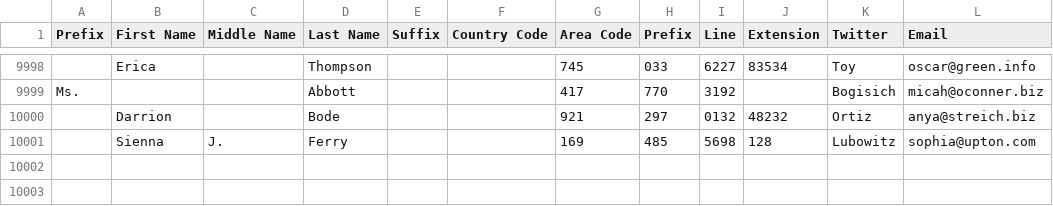
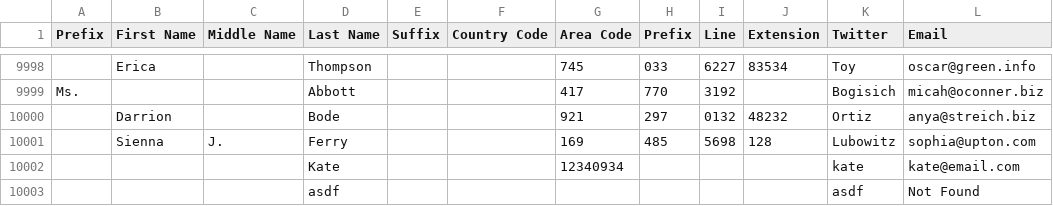
Before and after one commit to jinlee0908/pcs_code_challenge_07, a CSV file: long_con/public/people.csv (was people.csv), drawn as a sheet; only a part is shown, gaps mark what is left out.

Commit message:
fix long con test

```diff
--- a/people.csv
+++ b/long_con/public/people.csv
@@ -10001 +10001,3 @@ Ms.,"","",Abbott,"","",417,770,3192,"",Bogisich,micah@oconner.biz
 "",Sienna,J.,Ferry,"","",169,485,5698,128,Lubowitz,sophia@upton.com
+"","","",Kate,"","",12340934,,,"",kate,kate@email.com
+"","","",asdf,"","",,,,"",asdf,Not Found
```
Also changed, not shown: 2 other files.
